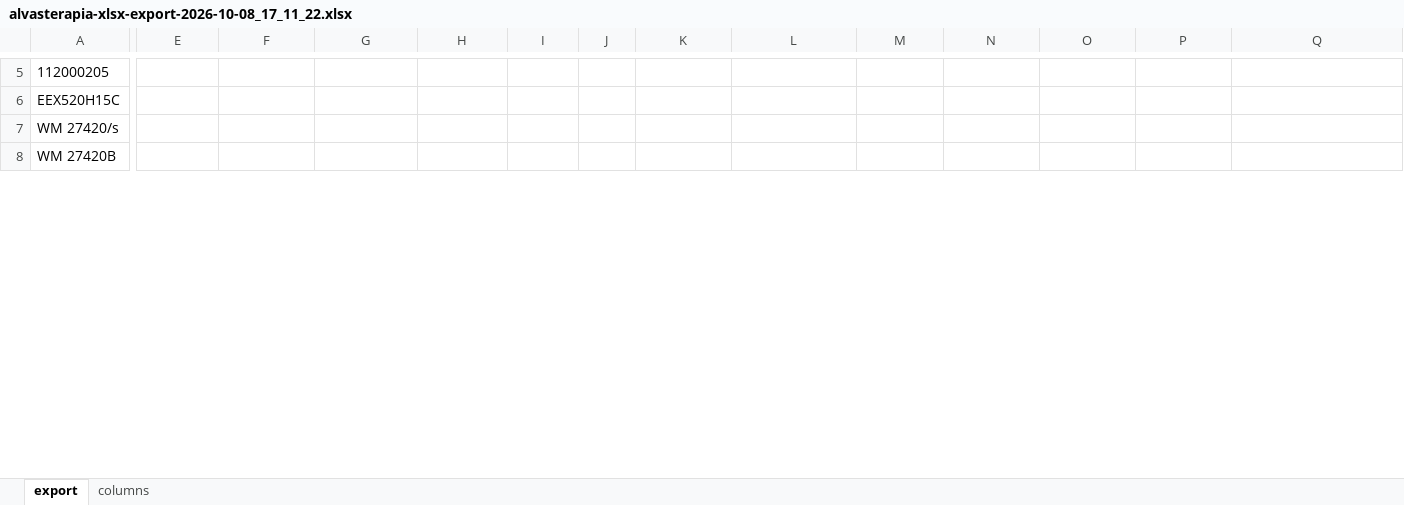
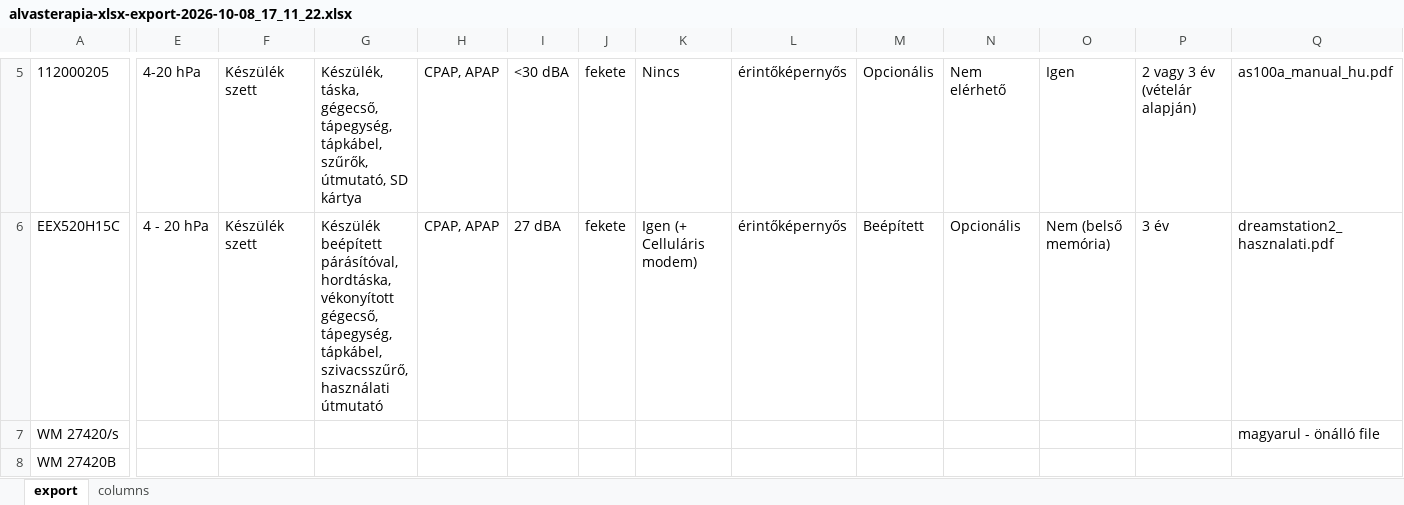
Before and after one commit to KoczkaG/alvasterapia-webshop, an Excel workbook: alvasterapia-xlsx-export-2026-10-08_17_11_22.xlsx, sheet export, drawn as a sheet; only a part is shown, gaps mark what is left out; values as stored, in another font and other column widths than the file's, no borders; the diff covers the shown part only; the diff names each change by its address in the sheet, - before the commit and + after, or states it on an @@ line.

Commit message:
Készülék tulajdonságok feltöltése a mester táblázatból
A 2026-10-08_17_11_22 export (csak készülékek) 15 Tulajdonság-oszlopa
feltöltve a Mester Terméklista adataiból, cikkszám szerint párosítva
(20/23 termék párosult). A TB-támogatott ár oszlopban sehol nem maradt
üres cella: ahol a mesterben nincs TB-ár (vagy a termék nincs a
mesterben), ott 'NEM ELÉRHETŐ' szerepel. A Terméktípus (C) oszlop és a
'columns' lap érintetlen.

```diff
--- a/alvasterapia-xlsx-export-2026-10-08_17_11_22.xlsx (sheet export)
+++ b/alvasterapia-xlsx-export-2026-10-08_17_11_22.xlsx (sheet export)
-E5: (empty)
+E5: 4-20 hPa
-F5:F6: (empty)
+F5:F6: Készülék szett
-G5: (empty)
+G5: Készülék, táska, gégecső, tápegység, tápkábel, szűrők, útmutató, SD kártya
-H5:H6: (empty)
+H5:H6: CPAP, APAP
-I5: (empty)
+I5: <30 dBA
-J5:J6: (empty)
+J5:J6: fekete
-K5: (empty)
+K5: Nincs
-L5:L6: (empty)
+L5:L6: érintőképernyős
-M5: (empty)
+M5: Opcionális
-N5: (empty)
+N5: Nem elérhető
-O5: (empty)
+O5: Igen
-P5: (empty)
+P5: 2 vagy 3 év (vételár alapján)
-Q5: (empty)
+Q5: as100a_manual_hu.pdf
-E6: (empty)
+E6: 4 - 20 hPa
-G6: (empty)
+G6: Készülék beépített párásítóval, hordtáska, vékonyított gégecső, tápegység, tápkábel, szivacsszűrő, használati útmutató
-I6: (empty)
+I6: 27 dBA
-K6: (empty)
+K6: Igen (+ Celluláris modem)
-M6: (empty)
+M6: Beépített
-N6: (empty)
+N6: Opcionális
-O6: (empty)
+O6: Nem (belső memória)
-P6: (empty)
+P6: 3 év
-Q6: (empty)
+Q6: dreamstation2_hasznalati.pdf
-Q7: (empty)
+Q7: magyarul - önálló file
```
Also changed, not shown: 120 edited cells elsewhere in this sheet.
